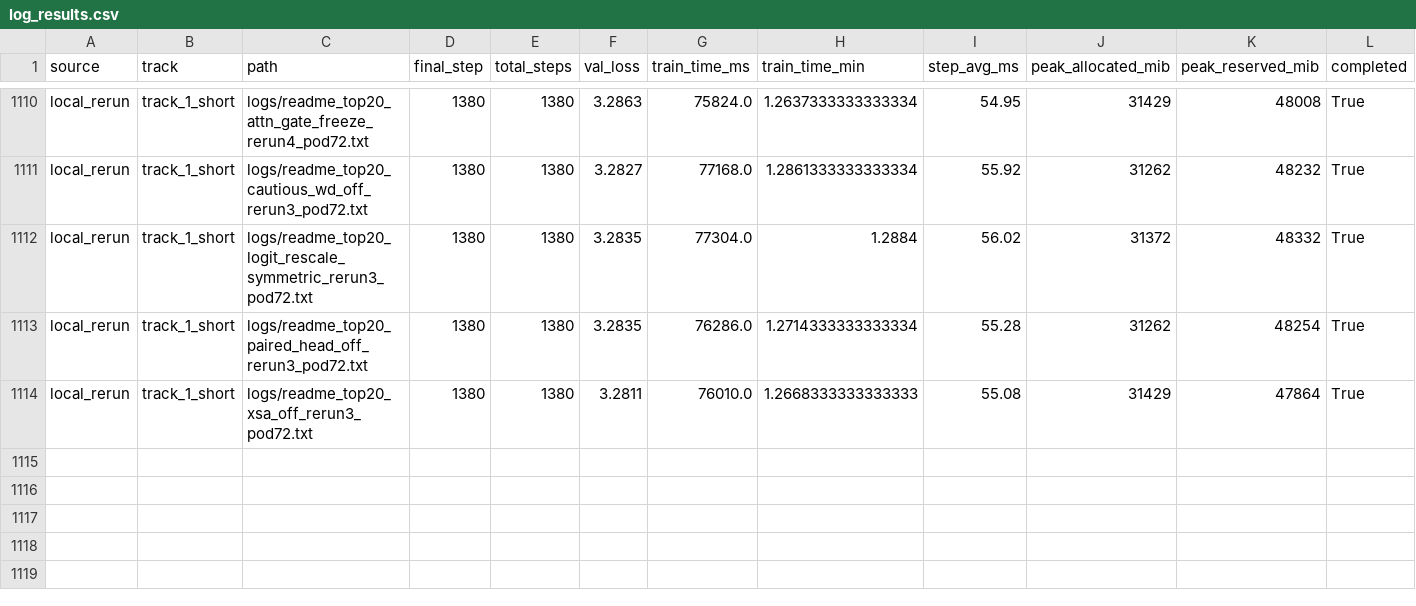
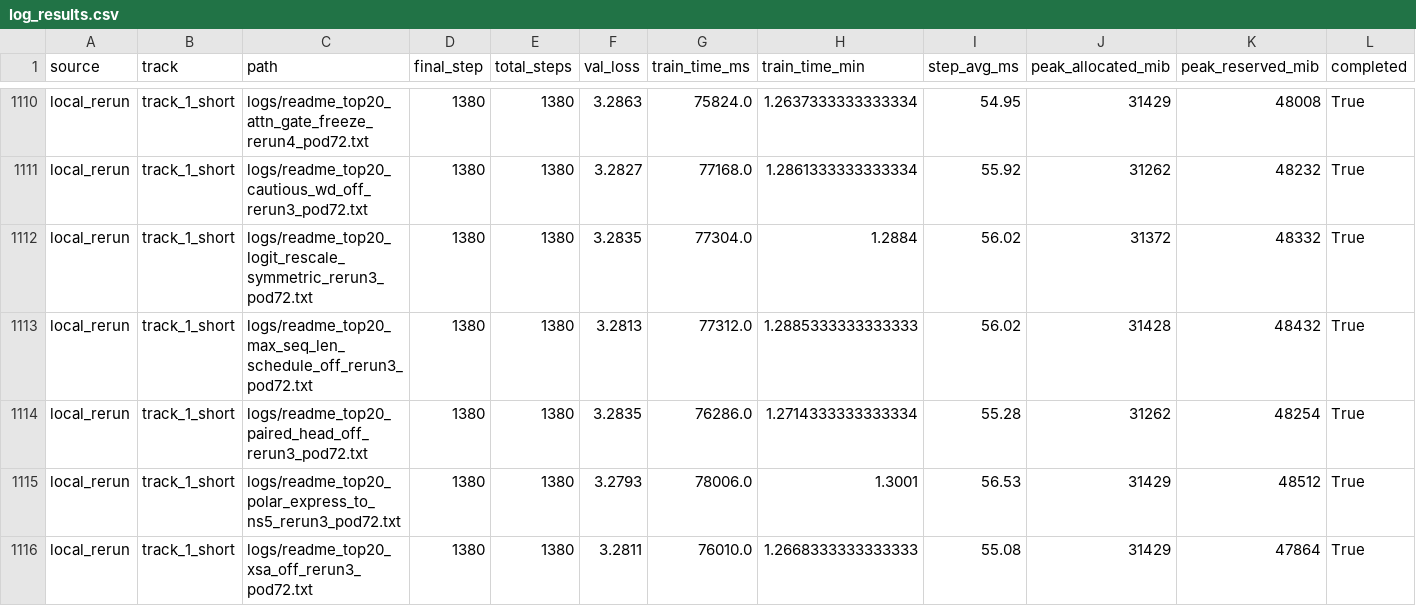
Before and after one commit to novitalabs/modded-nanogpt, a CSV file: experiments/results/log_results.csv, drawn as a sheet; only a part is shown, gaps mark what is left out; rows hold the shown columns only; the diff names each change by its address in the sheet, - before the commit and + after, or states it on an @@ line.

```diff
--- a/experiments/results/log_results.csv
+++ b/experiments/results/log_results.csv
+row 1113: local_rerun | track_1_short | logs/readme_top20_max_seq_len_schedule_off_rerun3_pod72.txt | 1380 | 1380 | 3.2813 | 77312.0 | 1.2885333333333333 | 56.02 | 31428 | 48432 | True
+row 1115: local_rerun | track_1_short | logs/readme_top20_polar_express_to_ns5_rerun3_pod72.txt | 1380 | 1380 | 3.2793 | 78006.0 | 1.3001 | 56.53 | 31429 | 48512 | True
```
Also changed, not shown: experiments/results/local_reruns.csv, experiments/results/readme_top10_ablation_results.csv, 5 other files.
